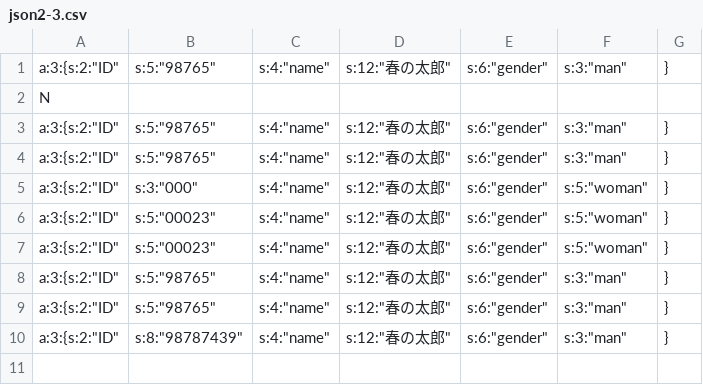
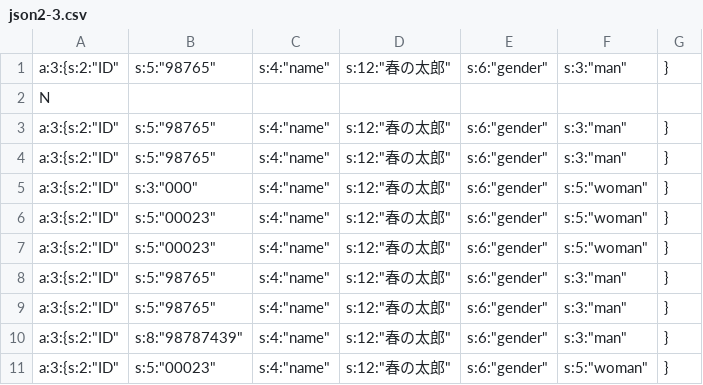
Before and after one commit to ooitanojohn/PHP-API, a CSV file: json2/json2-3/json2-3.csv, drawn as a sheet.

```diff
--- a/json2/json2-3/json2-3.csv
+++ b/json2/json2-3/json2-3.csv
@@ -10 +10,2 @@ a:3:{s:2:"ID";s:5:"98765";s:4:"name";s:12:"春の太郎";s:6:"gender";s:3:"man";
 a:3:{s:2:"ID";s:8:"98787439";s:4:"name";s:12:"春の太郎";s:6:"gender";s:3:"man";}
+a:3:{s:2:"ID";s:5:"00023";s:4:"name";s:12:"春の太郎";s:6:"gender";s:5:"woman";}
```
Also changed, not shown: json2/json2-4/json2-4.csv, 6 other files.
